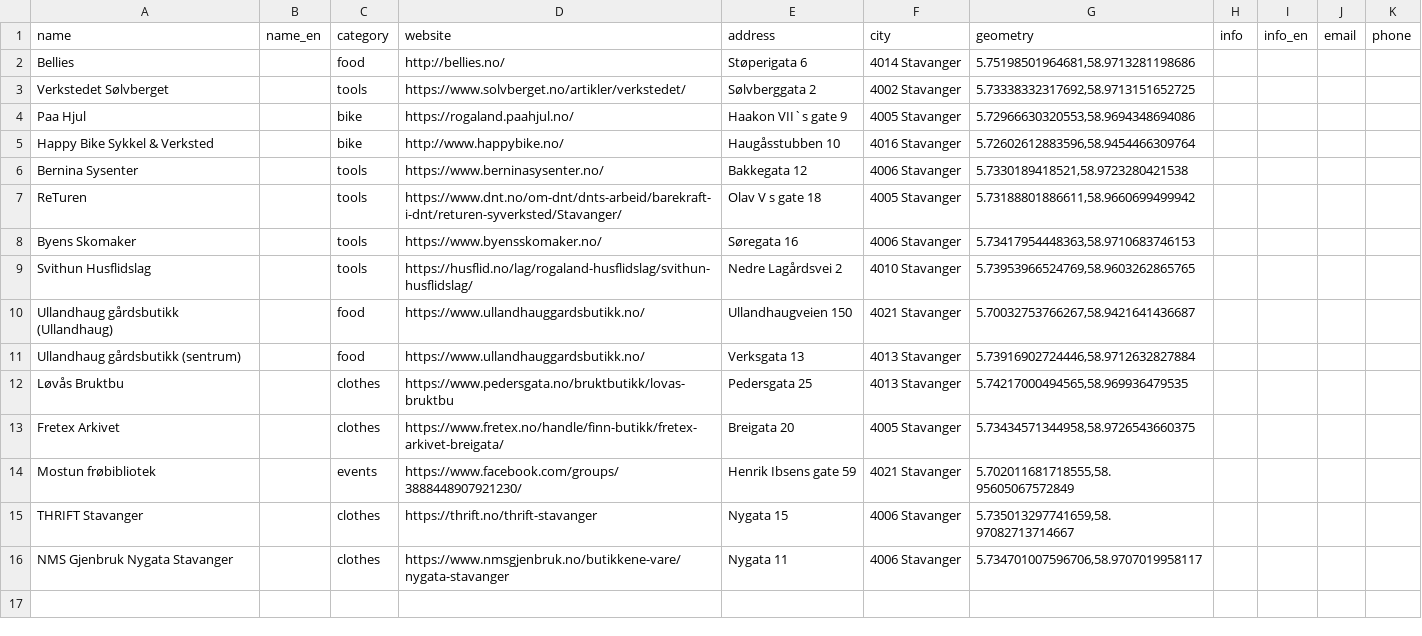
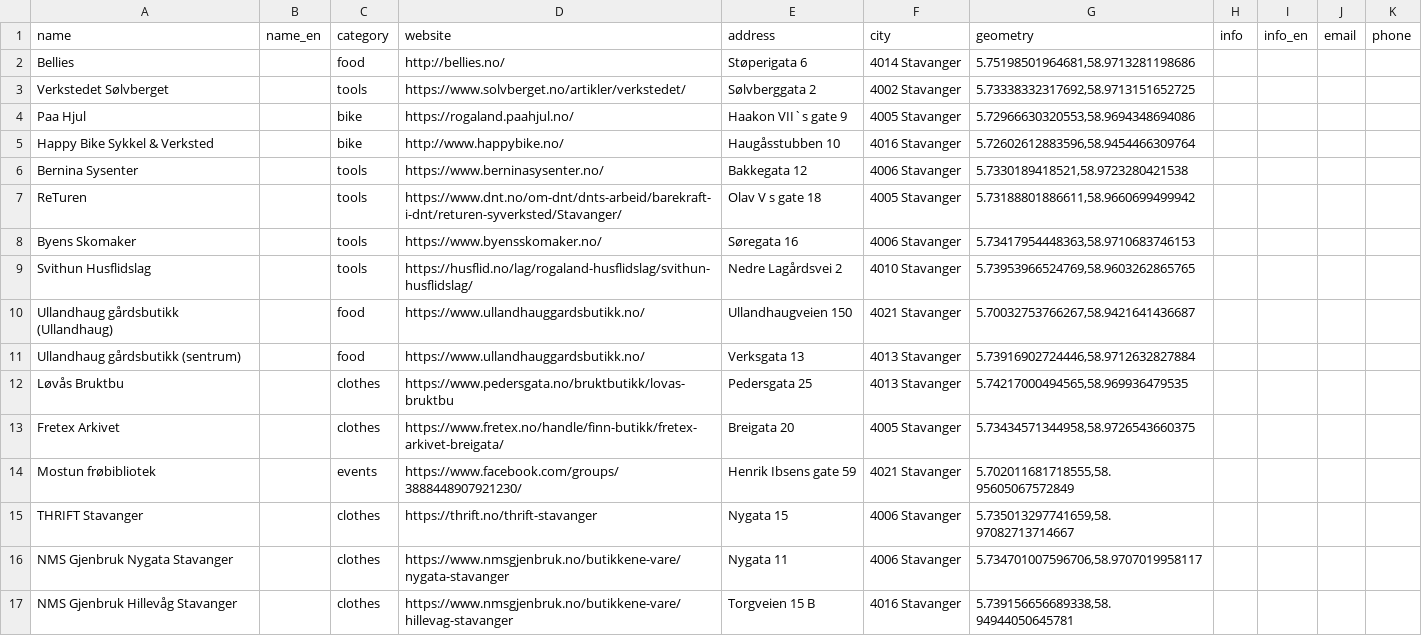
Before and after one commit to fivh-stavanger/guide, a CSV file: data.csv, drawn as a sheet.

Commit message:
Update data.csv

```diff
--- a/data.csv
+++ b/data.csv
@@ -16 +16,2 @@ THRIFT Stavanger,,clothes,https://thrift.no/thrift-stavanger,Nygata 15,4006 Stav
 NMS Gjenbruk Nygata Stavanger,,clothes,https://www.nmsgjenbruk.no/butikkene-vare/nygata-stavanger,Nygata 11,4006 Stavanger,"5.734701007596706,58.9707019958117",,,,
+NMS Gjenbruk Hillevåg Stavanger,,clothes,https://www.nmsgjenbruk.no/butikkene-vare/hillevag-stavanger,Torgveien 15 B,4016 Stavanger,"5.739156656689338,58.94944050645781",,,,
```
